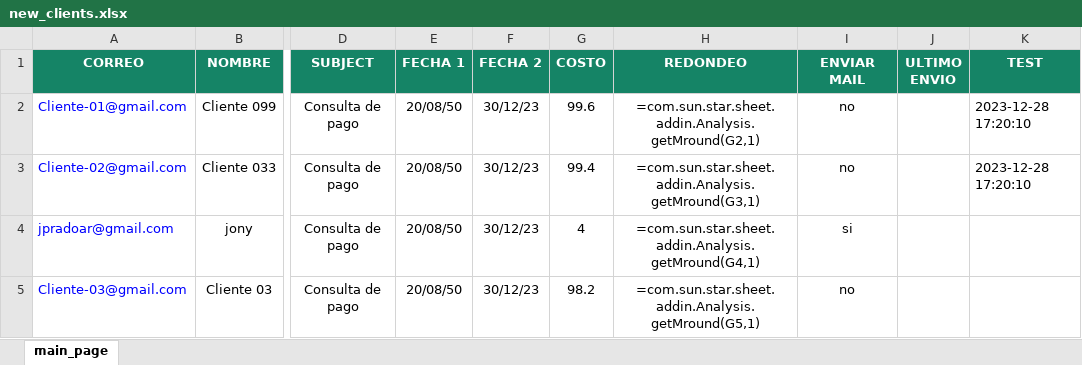
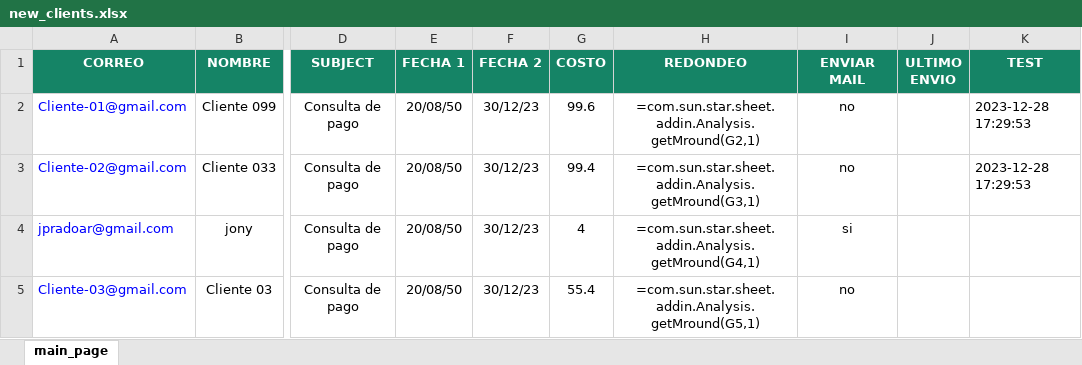
Before and after one commit to jpradoar/mai_client_sender, an Excel workbook: new_clients.xlsx, sheet main_page, drawn as a sheet; only a part is shown, gaps mark what is left out; values as stored, in another font and other column widths than the file's, no borders; formulas without a stored value are shown as written; the diff names each change by its address in the sheet, - before the commit and + after, or states it on an @@ line.

```diff
--- a/new_clients.xlsx (sheet main_page)
+++ b/new_clients.xlsx (sheet main_page)
-K2:K3 (TEST): 2023-12-28 17:20:10
+K2:K3 (TEST): 2023-12-28 17:29:53
-G5 (COSTO): 98.2
+G5 (COSTO): 55.4
```
Also changed, not shown: template_clients.xlsx.
